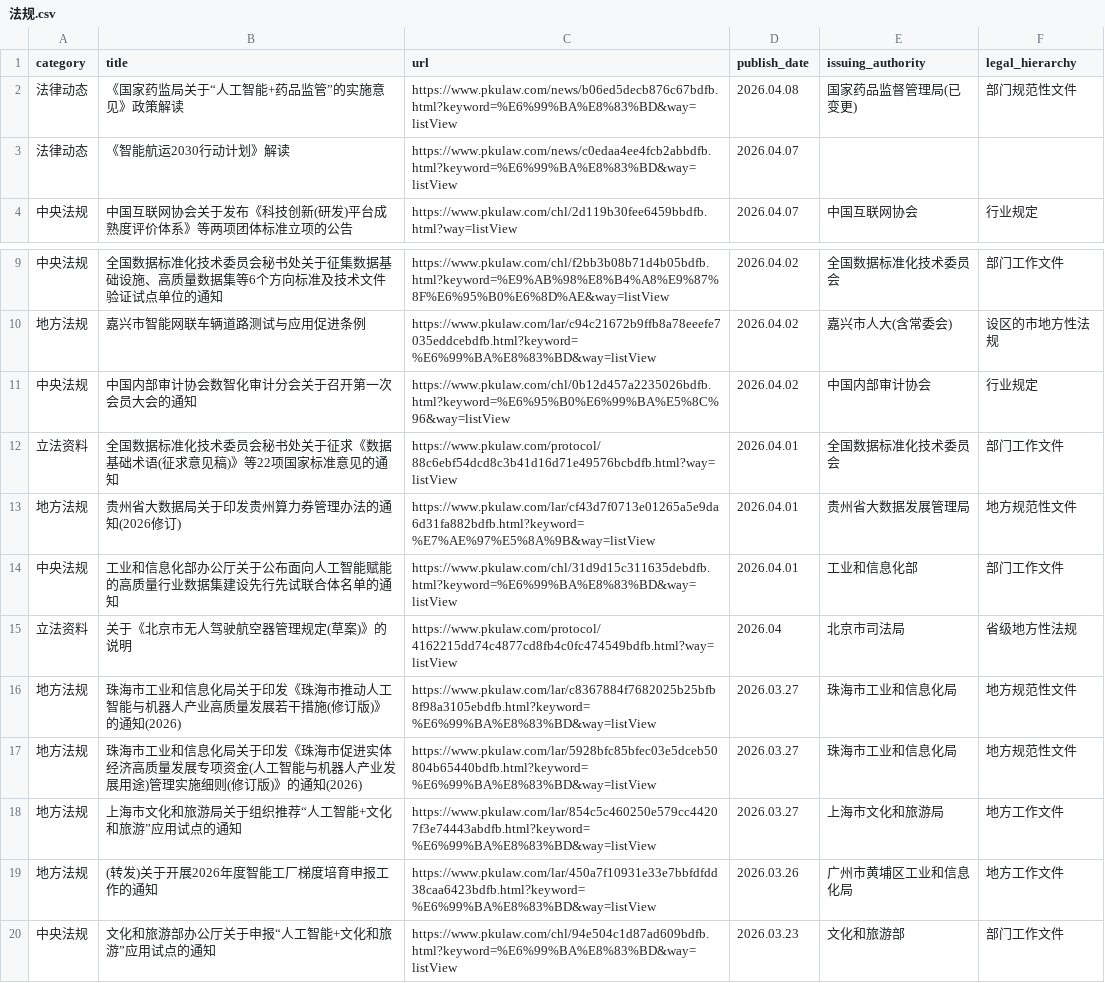
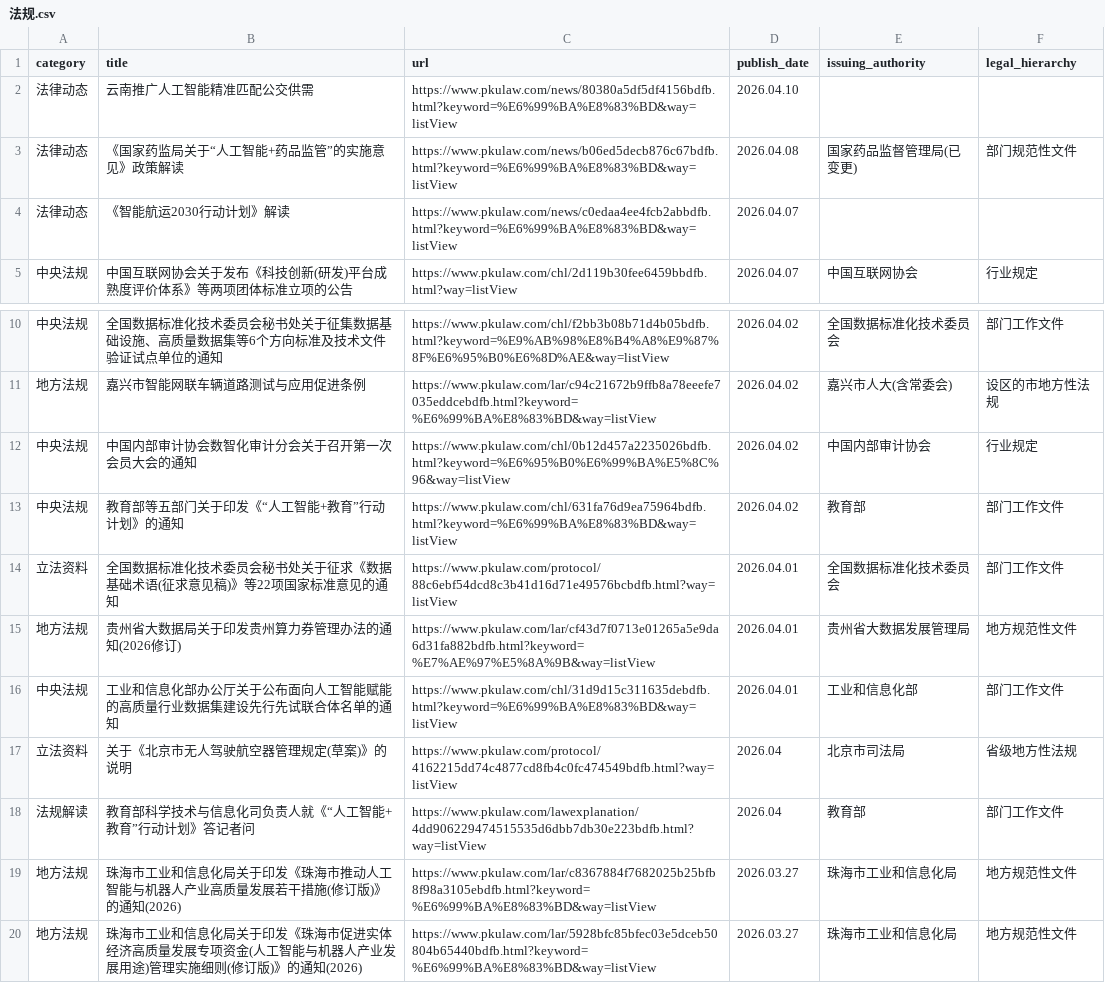
Before and after one commit to youngfish42/law_query, a CSV file: 法规.csv, drawn as a sheet; only a part is shown, gaps mark what is left out; the shorter side is filled out with more unchanged rows.

```diff
--- a/法规.csv
+++ b/法规.csv
@@ -1,2 +1,3 @@
 category,title,url,publish_date,issuing_authority,legal_hierarchy
+法律动态,云南推广人工智能精准匹配公交供需,https://www.pkulaw.com/news/80380a5df5df4156bdfb.html?keyword=%E6%99%BA%E8%83%BD&way=listView,2026.04.10,,
 法律动态,《国家药监局关于“人工智能+药品监管”的实施意见》政策解读,https://www.pkulaw.com/news/b06ed5decb876c67bdfb.html?keyword=%E6%99%BA%E8%83%BD&way=listView,2026.04.08,国家药品监督管理局(已变更),部门规范性文件
@@ -11,2 +12,3 @@
 中央法规,中国内部审计协会数智化审计分会关于召开第一次会员大会的通知,https://www.pkulaw.com/chl/0b12d457a2235026bdfb.html?keyword=%E6%95%B0%E6%99%BA%E5%8C%96&way=listView,2026.04.02,中国内部审计协会,行业规定
+中央法规,教育部等五部门关于印发《“人工智能+教育”行动计划》的通知,https://www.pkulaw.com/chl/631fa76d9ea75964bdfb.html?keyword=%E6%99%BA%E8%83%BD&way=listView,2026.04.02,教育部,部门工作文件
 立法资料,全国数据标准化技术委员会秘书处关于征求《数据 基础术语(征求意见稿)》等22项国家标准意见的通知,https://www.pkulaw.com/protocol/88c6ebf54dcd8c3b41d16d71e49576bcbdfb.html?way=listView,2026.04.01,全国数据标准化技术委员会,部门工作文件
@@ -15,2 +17,3 @@
 立法资料,关于《北京市无人驾驶航空器管理规定(草案)》的说明,https://www.pkulaw.com/protocol/4162215dd74c4877cd8fb4c0fc474549bdfb.html?way=listView,2026.04,北京市司法局,省级地方性法规
+法规解读,教育部科学技术与信息化司负责人就《“人工智能+教育”行动计划》答记者问,https://www.pkulaw.com/lawexplanation/4dd906229474515535d6dbb7db30e223bdfb.html?way=listView,2026.04,教育部,部门工作文件
 地方法规,珠海市工业和信息化局关于印发《珠海市推动人工智能与机器人产业高质量发展若干措施(修订版)》的通知(2026),https://www.pkulaw.com/lar/c8367884f7682025b25bfb8f98a3105ebdfb.html?keyword=%E6%99%BA%E8%83%BD&way=listView,2026.03.27,珠海市工业和信息化局,地方规范性文件
```
Also changed, not shown: 2 other files.
